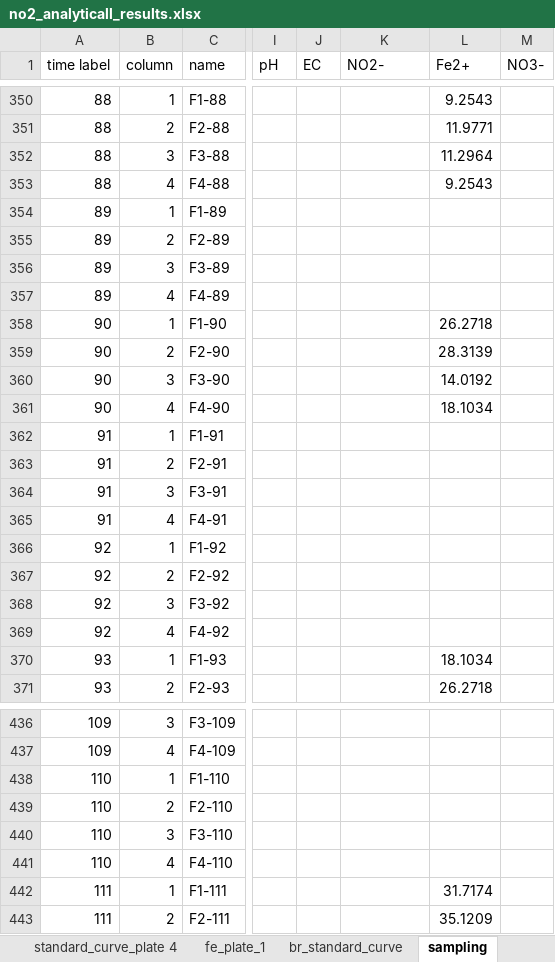
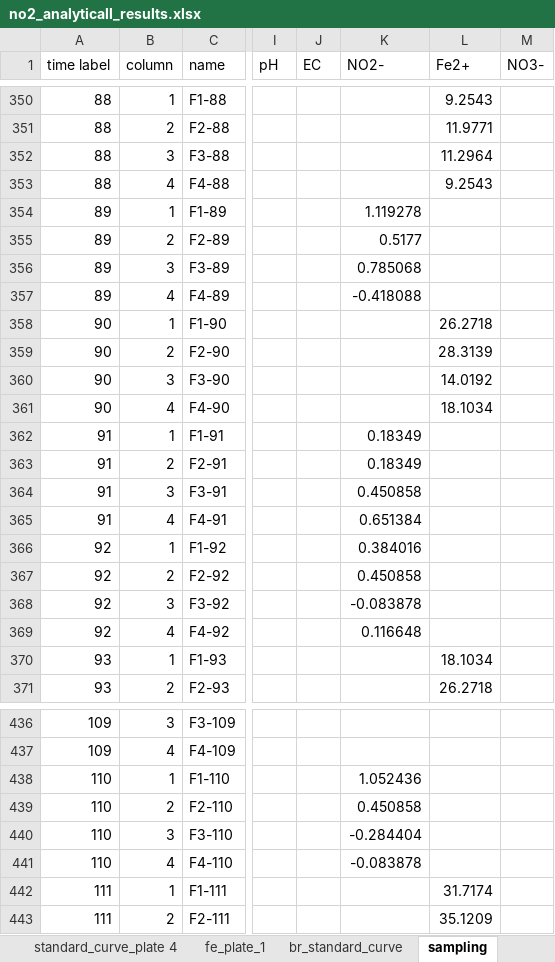
Before and after one commit to vcantarella/FuhrbergerColumns, an Excel workbook: data/exp_raw/no2_analyticall_results.xlsx, sheet sampling, drawn as a sheet; only a part is shown, gaps mark what is left out; values as stored, in another font and other column widths than the file's, no borders; the diff covers the shown part only; the diff names each change by its address in the sheet, - before the commit and + after, or states it on an @@ line.

```diff
--- a/data/exp_raw/no2_analyticall_results.xlsx (sheet sampling)
+++ b/data/exp_raw/no2_analyticall_results.xlsx (sheet sampling)
-K354 (NO2-): (empty)
+K354 (NO2-): 1.119278
-K355 (NO2-): (empty)
+K355 (NO2-): 0.5177
-K356 (NO2-): (empty)
+K356 (NO2-): 0.785068
-K357 (NO2-): (empty)
+K357 (NO2-): -0.418088
-K362:K363 (NO2-): (empty)
+K362:K363 (NO2-): 0.18349
-K364 (NO2-): (empty)
+K364 (NO2-): 0.450858
-K365 (NO2-): (empty)
+K365 (NO2-): 0.651384
-K366 (NO2-): (empty)
+K366 (NO2-): 0.384016
-K367 (NO2-): (empty)
+K367 (NO2-): 0.450858
-K368 (NO2-): (empty)
+K368 (NO2-): -0.083878
-K369 (NO2-): (empty)
+K369 (NO2-): 0.116648
-K438 (NO2-): (empty)
+K438 (NO2-): 1.052436
-K439 (NO2-): (empty)
+K439 (NO2-): 0.450858
-K440 (NO2-): (empty)
+K440 (NO2-): -0.284404
-K441 (NO2-): (empty)
+K441 (NO2-): -0.083878
```
Also changed, not shown: 23 edited cells elsewhere in this sheet, sheet standard_curve_plate_3, 1 other file.
